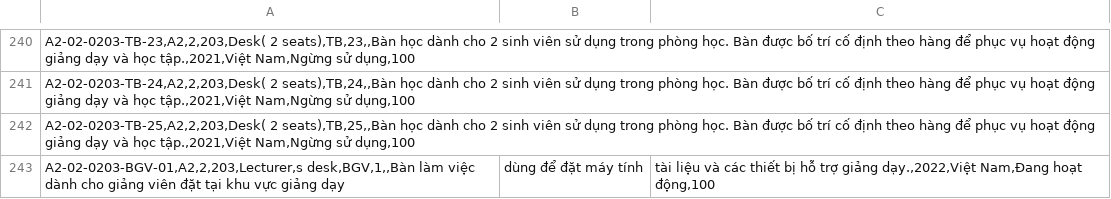
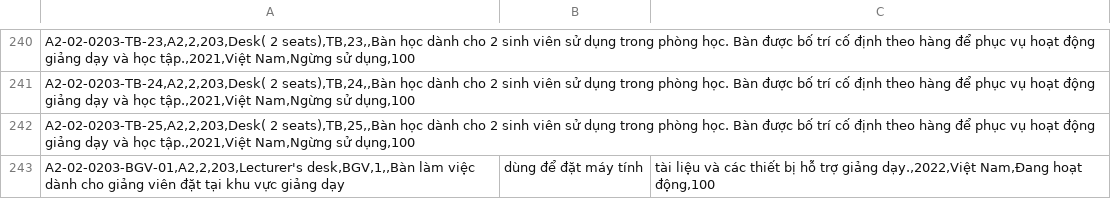
Before and after one commit to chi-295/QLTS-AIMS, a CSV file: aims.csv, drawn as a sheet; only a part is shown, gaps mark what is left out; the diff covers the shown part only.

```diff
--- a/aims.csv
+++ b/aims.csv
@@ -242,2 +242,2 @@ A2-02-0203-TB-24,A2,2,203,Desk( 2 seats),TB,24,,Bàn học dành cho 2 sinh viê
 A2-02-0203-TB-25,A2,2,203,Desk( 2 seats),TB,25,,Bàn học dành cho 2 sinh viên sử dụng trong phòng học. Bàn được bố trí cố định theo hàng để phục vụ hoạt động giảng dạy và học tập.,2021,Việt Nam,Ngừng sử dụng,100		
-A2-02-0203-BGV-01,A2,2,203,Lecturer,s desk,BGV,1,,Bàn làm việc dành cho giảng viên đặt tại khu vực giảng dạy	 dùng để đặt máy tính	 tài liệu và các thiết bị hỗ trợ giảng dạy.,2022,Việt Nam,Đang hoạt động,100
+A2-02-0203-BGV-01,A2,2,203,Lecturer's desk,BGV,1,,Bàn làm việc dành cho giảng viên đặt tại khu vực giảng dạy	 dùng để đặt máy tính	 tài liệu và các thiết bị hỗ trợ giảng dạy.,2022,Việt Nam,Đang hoạt động,100
```
Also changed, not shown: 11 added rows, 11 removed rows and 71 edited cells elsewhere in this file.
